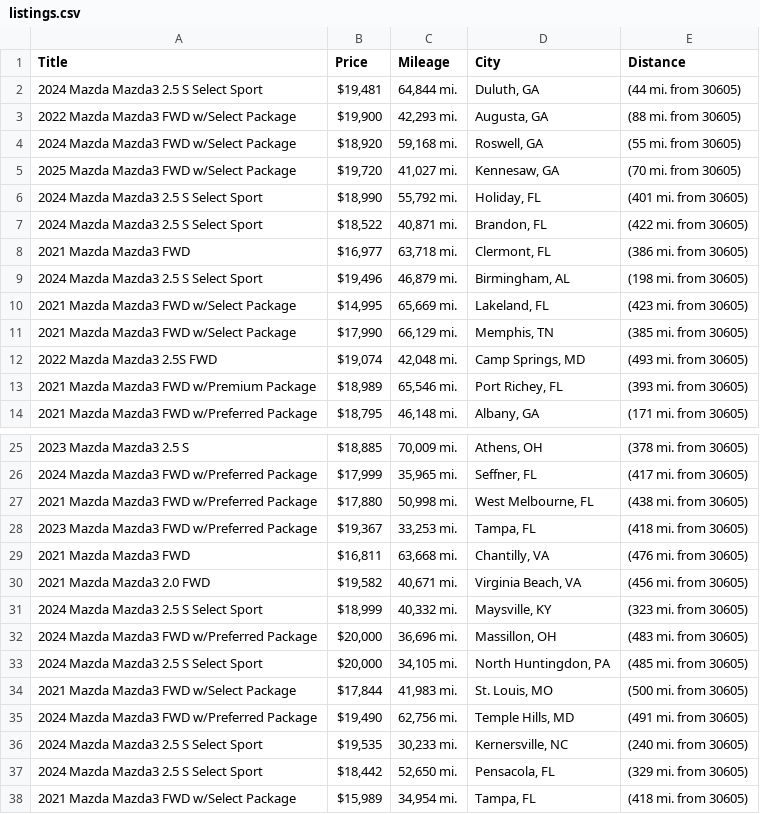
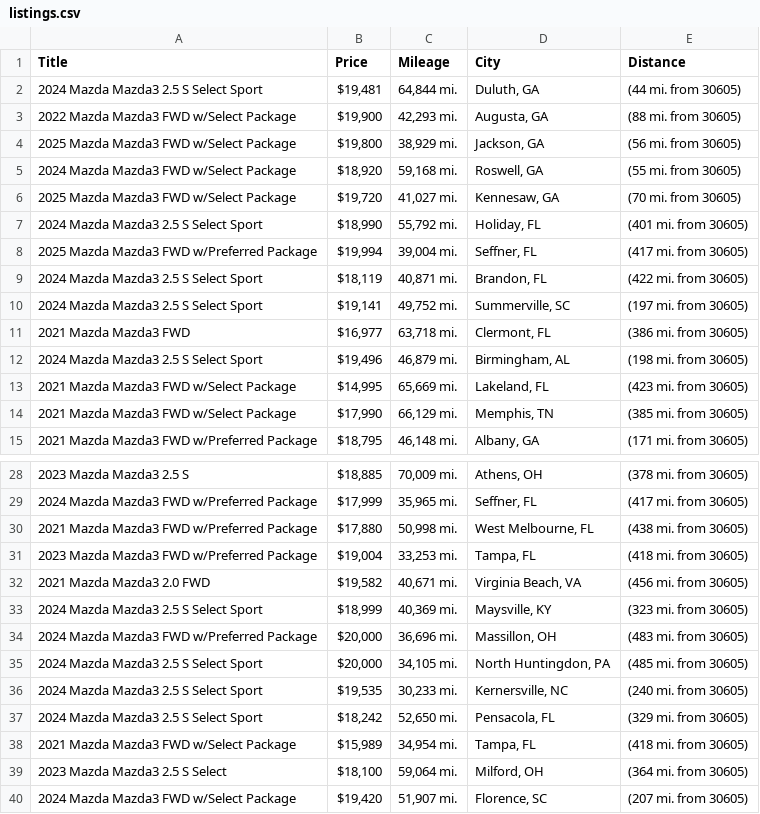
Before and after one commit to jwd0526/go-practice, a CSV file: listings.csv, drawn as a sheet; only a part is shown, gaps mark what is left out; the shorter side is filled out with more unchanged rows; the diff covers the shown part only.

```diff
--- a/listings.csv
+++ b/listings.csv
@@ -3,2 +3,3 @@ Title,Price,Mileage,City,Distance
 2022 Mazda Mazda3 FWD w/Select Package,"$19,900","42,293 mi.","Augusta, GA",(88 mi. from 30605)
+2025 Mazda Mazda3 FWD w/Select Package,"$19,800","38,929 mi.","Jackson, GA",(56 mi. from 30605)
 2024 Mazda Mazda3 FWD w/Select Package,"$18,920","59,168 mi.","Roswell, GA",(55 mi. from 30605)
@@ -6,3 +7,5 @@ Title,Price,Mileage,City,Distance
 2024 Mazda Mazda3 2.5 S Select Sport,"$18,990","55,792 mi.","Holiday, FL",(401 mi. from 30605)
-2024 Mazda Mazda3 2.5 S Select Sport,"$18,522","40,871 mi.","Brandon, FL",(422 mi. from 30605)
+2025 Mazda Mazda3 FWD w/Preferred Package,"$19,994","39,004 mi.","Seffner, FL",(417 mi. from 30605)
+2024 Mazda Mazda3 2.5 S Select Sport,"$18,119","40,871 mi.","Brandon, FL",(422 mi. from 30605)
+2024 Mazda Mazda3 2.5 S Select Sport,"$19,141","49,752 mi.","Summerville, SC",(197 mi. from 30605)
 2021 Mazda Mazda3 FWD,"$16,977","63,718 mi.","Clermont, FL",(386 mi. from 30605)
@@ -11,4 +14,2 @@ Title,Price,Mileage,City,Distance
 2021 Mazda Mazda3 FWD w/Select Package,"$17,990","66,129 mi.","Memphis, TN",(385 mi. from 30605)
-2022 Mazda Mazda3 2.5S FWD,"$19,074","42,048 mi.","Camp Springs, MD",(493 mi. from 30605)
-2021 Mazda Mazda3 FWD w/Premium Package,"$18,989","65,546 mi.","Port Richey, FL",(393 mi. from 30605)
 2021 Mazda Mazda3 FWD w/Preferred Package,"$18,795","46,148 mi.","Albany, GA",(171 mi. from 30605)
@@ -27,12 +30,9 @@ Title,Price,Mileage,City,Distance
 2021 Mazda Mazda3 FWD w/Preferred Package,"$17,880","50,998 mi.","West Melbourne, FL",(438 mi. from 30605)
-2023 Mazda Mazda3 FWD w/Preferred Package,"$19,367","33,253 mi.","Tampa, FL",(418 mi. from 30605)
-2021 Mazda Mazda3 FWD,"$16,811","63,668 mi.","Chantilly, VA",(476 mi. from 30605)
+2023 Mazda Mazda3 FWD w/Preferred Package,"$19,004","33,253 mi.","Tampa, FL",(418 mi. from 30605)
 2021 Mazda Mazda3 2.0 FWD,"$19,582","40,671 mi.","Virginia Beach, VA",(456 mi. from 30605)
-2024 Mazda Mazda3 2.5 S Select Sport,"$18,999","40,332 mi.","Maysville, KY",(323 mi. from 30605)
+2024 Mazda Mazda3 2.5 S Select Sport,"$18,999","40,369 mi.","Maysville, KY",(323 mi. from 30605)
 2024 Mazda Mazda3 FWD w/Preferred Package,"$20,000","36,696 mi.","Massillon, OH",(483 mi. from 30605)
 2024 Mazda Mazda3 2.5 S Select Sport,"$20,000","34,105 mi.","North Huntingdon, PA",(485 mi. from 30605)
-2021 Mazda Mazda3 FWD w/Select Package,"$17,844","41,983 mi.","St. Louis, MO",(500 mi. from 30605)
-2024 Mazda Mazda3 FWD w/Preferred Package,"$19,490","62,756 mi.","Temple Hills, MD",(491 mi. from 30605)
 2024 Mazda Mazda3 2.5 S Select Sport,"$19,535","30,233 mi.","Kernersville, NC",(240 mi. from 30605)
-2024 Mazda Mazda3 2.5 S Select Sport,"$18,442","52,650 mi.","Pensacola, FL",(329 mi. from 30605)
+2024 Mazda Mazda3 2.5 S Select Sport,"$18,242","52,650 mi.","Pensacola, FL",(329 mi. from 30605)
 2021 Mazda Mazda3 FWD w/Select Package,"$15,989","34,954 mi.","Tampa, FL",(418 mi. from 30605)
```
Also changed, not shown: 14 added rows, 8 removed rows and 3 edited cells elsewhere in this file, 1 other file.
